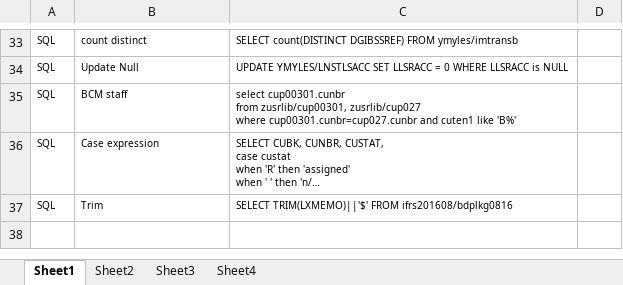
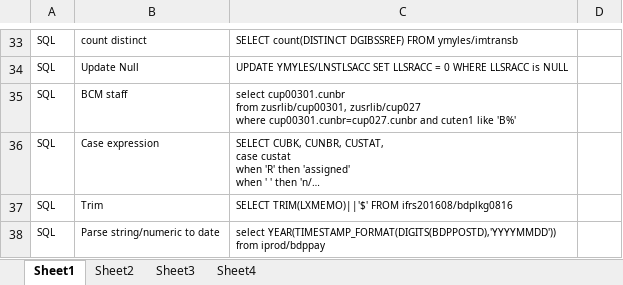
Before and after one commit to mylesieong/code_library, an Excel workbook: sql_lib.xlsx, sheet Sheet1, drawn as a sheet; only a part is shown, gaps mark what is left out; long unchanged cells end in …; values as stored, in another font and other column widths than the file's, no borders; ↵ is a line break in a cell; the diff names each change by its address in the sheet, - before the commit and + after, or states it on an @@ line.

Commit message:
Add sql entry about cast string/numeric to date format

```diff
--- a/sql_lib.xlsx (sheet Sheet1)
+++ b/sql_lib.xlsx (sheet Sheet1)
+row 38: SQL | Parse string/numeric to date | select YEAR(TIMESTAMP_FORMAT(DIGITS(BDPPOSTD),'YYYYMMDD')) ↵ from iprod/bdppay
```
